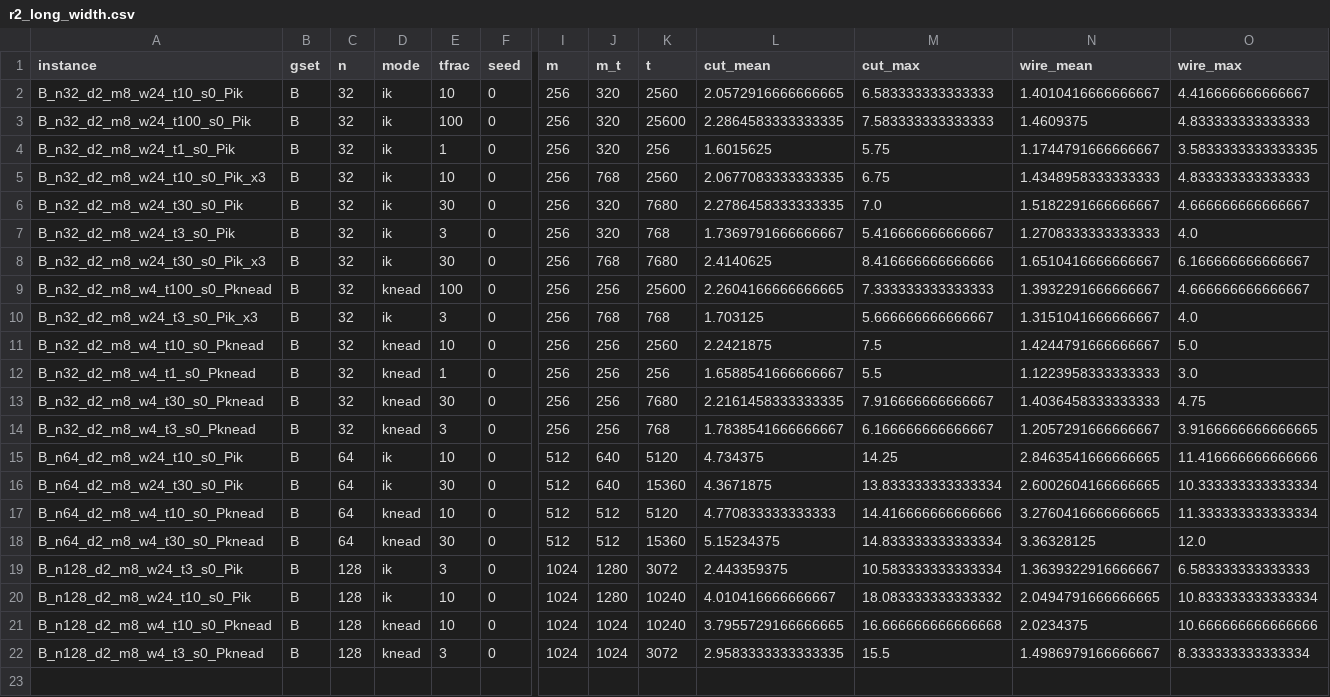
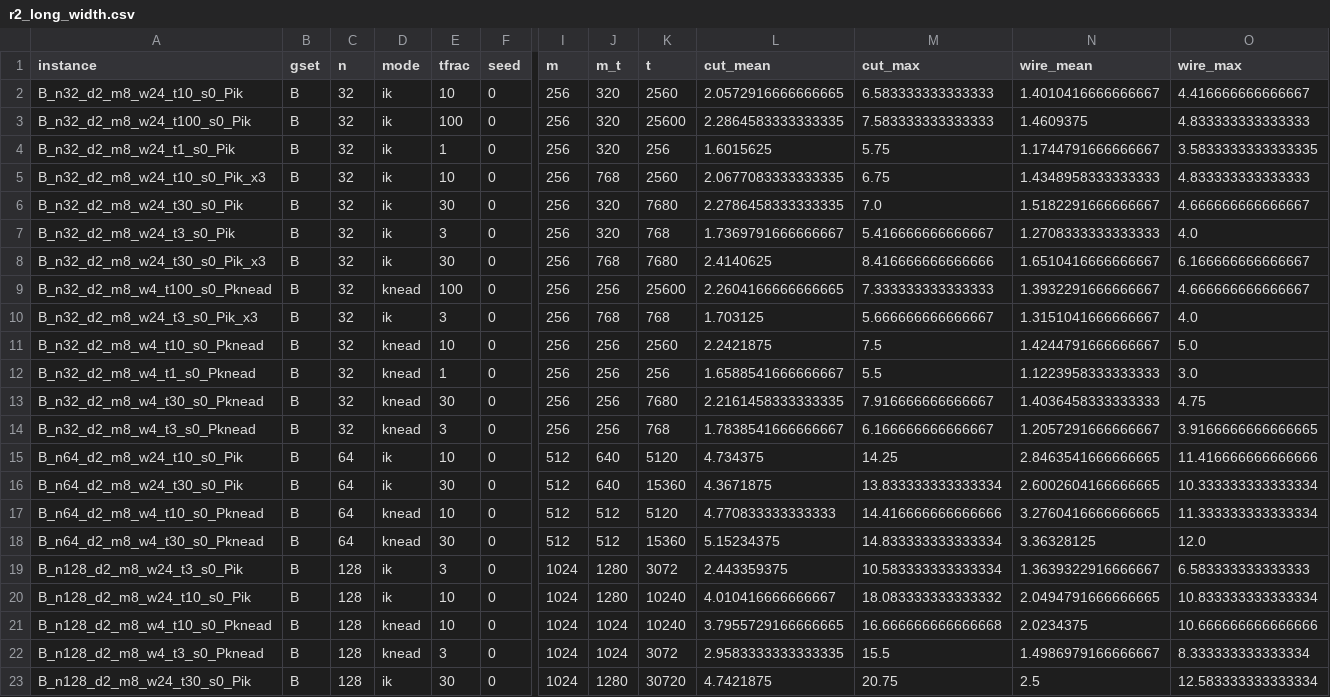
Before and after one commit to marcwil/sat-miter-explore, a CSV file: results/r2_long_width.csv, drawn as a sheet; only a part is shown, gaps mark what is left out; rows hold the shown columns only; the diff names each change by its address in the sheet, - before the commit and + after, or states it on an @@ line.

```diff
--- a/results/r2_long_width.csv
+++ b/results/r2_long_width.csv
+row 23: B_n128_d2_m8_w24_t30_s0_Pik | B | 128 | ik | 30 | 0 | 1024 | 1280 | 30720 | 4.7421875 | 20.75 | 2.5 | 12.583333333333334
```
Also changed, not shown: 3 other files.
